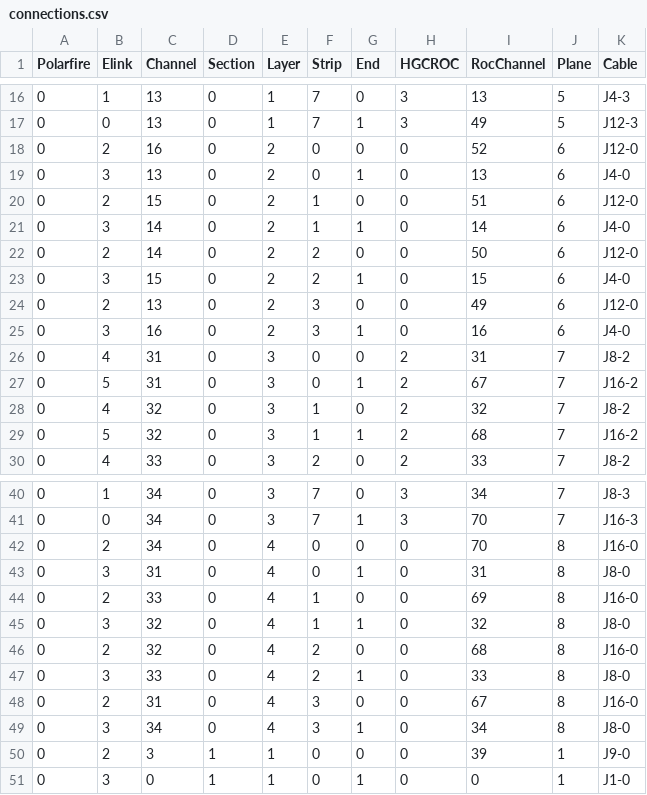
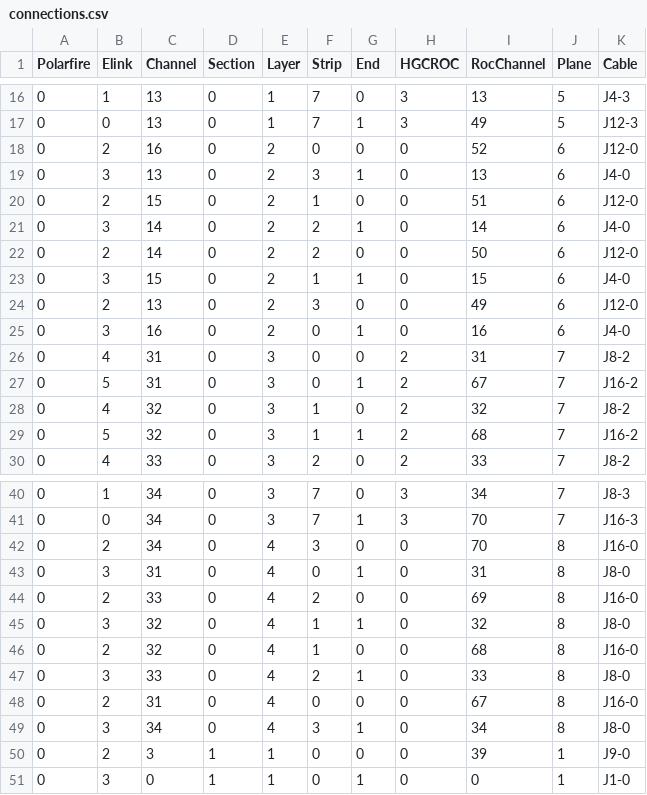
Before and after one commit to LDMX-Software/ldmx-sw, a CSV file: Hcal/data/esa26/connections.csv, drawn as a sheet; only a part is shown, gaps mark what is left out.

```diff
--- a/Hcal/data/esa26/connections.csv
+++ b/Hcal/data/esa26/connections.csv
@@ -18,9 +18,9 @@ Polarfire,Elink,Channel,Section,Layer,Strip,End,HGCROC,RocChannel,Plane,Cable
 0,2,16,0,2,0,0,0,52,6,J12-0
-0,3,13,0,2,0,1,0,13,6,J4-0
+0,3,13,0,2,3,1,0,13,6,J4-0
 0,2,15,0,2,1,0,0,51,6,J12-0
-0,3,14,0,2,1,1,0,14,6,J4-0
+0,3,14,0,2,2,1,0,14,6,J4-0
 0,2,14,0,2,2,0,0,50,6,J12-0
-0,3,15,0,2,2,1,0,15,6,J4-0
+0,3,15,0,2,1,1,0,15,6,J4-0
 0,2,13,0,2,3,0,0,49,6,J12-0
-0,3,16,0,2,3,1,0,16,6,J4-0
+0,3,16,0,2,0,1,0,16,6,J4-0
 0,4,31,0,3,0,0,2,31,7,J8-2
@@ -41,9 +41,9 @@ Polarfire,Elink,Channel,Section,Layer,Strip,End,HGCROC,RocChannel,Plane,Cable
 0,0,34,0,3,7,1,3,70,7,J16-3
-0,2,34,0,4,0,0,0,70,8,J16-0
+0,2,34,0,4,3,0,0,70,8,J16-0
 0,3,31,0,4,0,1,0,31,8,J8-0
-0,2,33,0,4,1,0,0,69,8,J16-0
+0,2,33,0,4,2,0,0,69,8,J16-0
 0,3,32,0,4,1,1,0,32,8,J8-0
-0,2,32,0,4,2,0,0,68,8,J16-0
+0,2,32,0,4,1,0,0,68,8,J16-0
 0,3,33,0,4,2,1,0,33,8,J8-0
-0,2,31,0,4,3,0,0,67,8,J16-0
+0,2,31,0,4,0,0,0,67,8,J16-0
 0,3,34,0,4,3,1,0,34,8,J8-0
```
Also changed, not shown: Ecal/data/esa26/cell_map.csv, Ecal/data/esa26/motherboard_map.csv, 18 other files.
